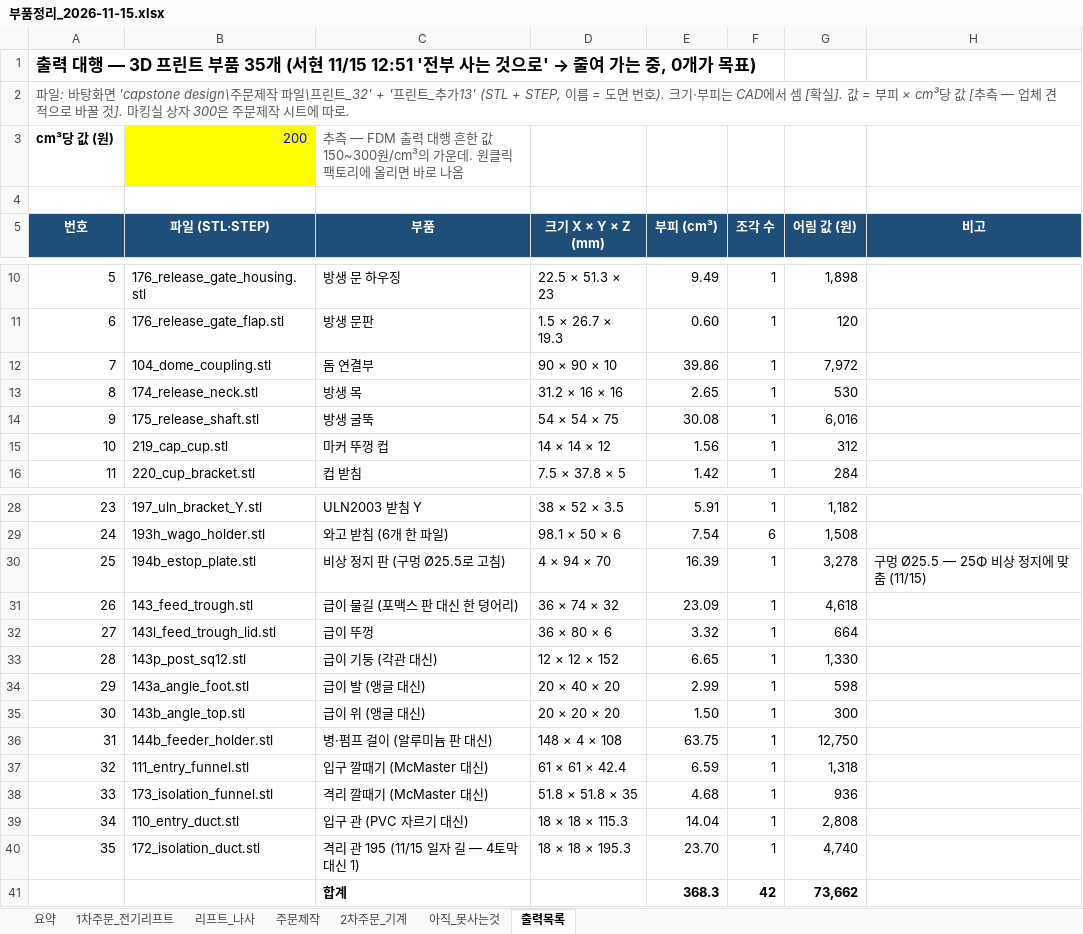
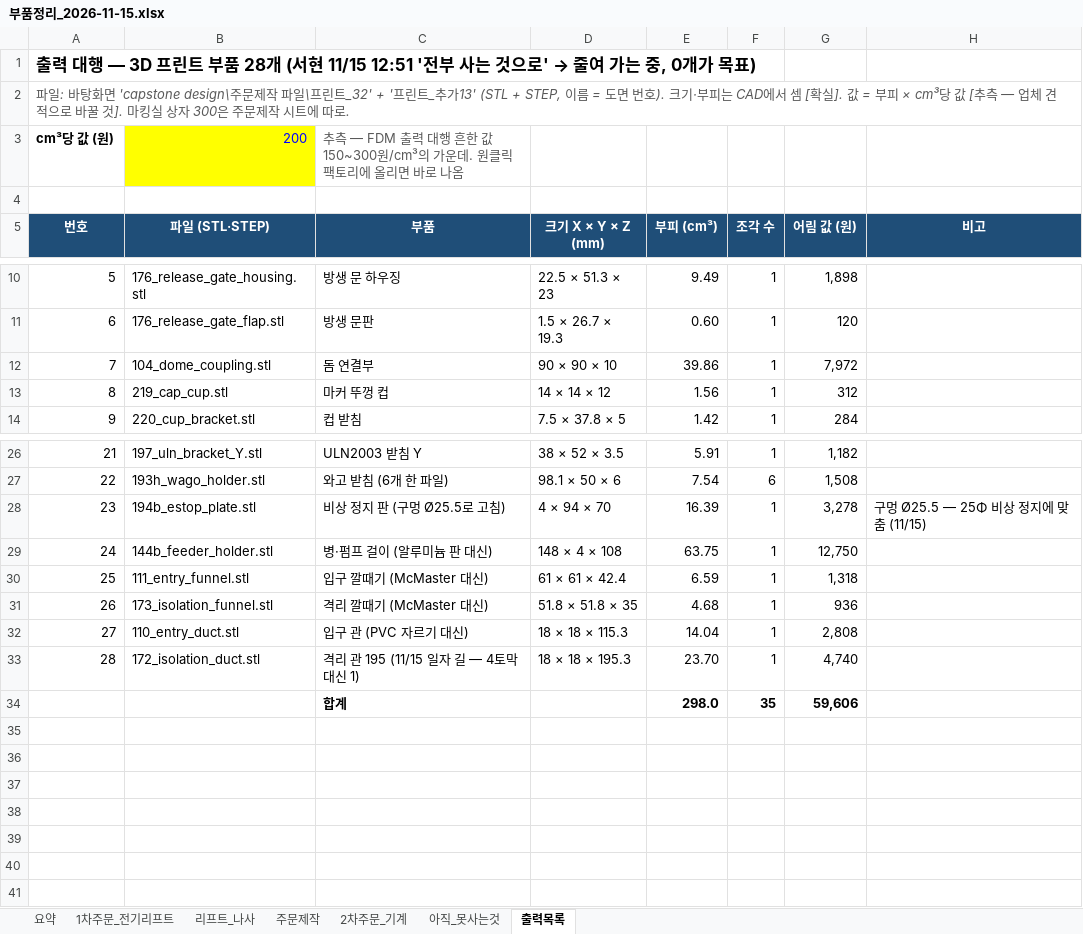
Before and after one commit to britams/-capstone-project-repo, an Excel workbook: purchase/부품정리_2026-11-15.xlsx, sheet 출력목록, drawn as a sheet; only a part is shown, gaps mark what is left out; values as stored, in another font and other column widths than the file's, no borders; removed rows and columns are numbered as before the commit, all else as after; the diff names each change by its address in the sheet, - before the commit and + after, or states it on an @@ line.

```diff
--- a/purchase/부품정리_2026-11-15.xlsx (sheet 출력목록)
+++ b/purchase/부품정리_2026-11-15.xlsx (sheet 출력목록)
@@ column A (번호) renumbered between rows 1 and 33 @@
-row 13: 8 | 174_release_neck.stl | 방생 목 | 31.2 × 16 × 16 | 2.65 | 1 | 530
-row 14: 9 | 175_release_shaft.stl | 방생 굴뚝 | 54 × 54 × 75 | 30.08 | 1 | 6,016
-row 31: 26 | 143_feed_trough.stl | 급이 물길 (포맥스 판 대신 한 덩어리) | 36 × 74 × 32 | 23.09 | 1 | 4,618
-row 32: 27 | 143l_feed_trough_lid.stl | 급이 뚜껑 | 36 × 80 × 6 | 3.32 | 1 | 664
-row 33: 28 | 143p_post_sq12.stl | 급이 기둥 (각관 대신) | 12 × 12 × 152 | 6.65 | 1 | 1,330
-row 34: 29 | 143a_angle_foot.stl | 급이 발 (앵글 대신) | 20 × 40 × 20 | 2.99 | 1 | 598
-row 35: 30 | 143b_angle_top.stl | 급이 위 (앵글 대신) | 20 × 20 × 20 | 1.50 | 1 | 300
-row 41:  |  | 합계 |  | 368.3 | 42 | 73,662
+row 34:  |  | 합계 |  | 298.0 | 35 | 59,606
```
Also changed, not shown: sheet 2차주문_기계, sheet 요약, formulas that keep their value.
